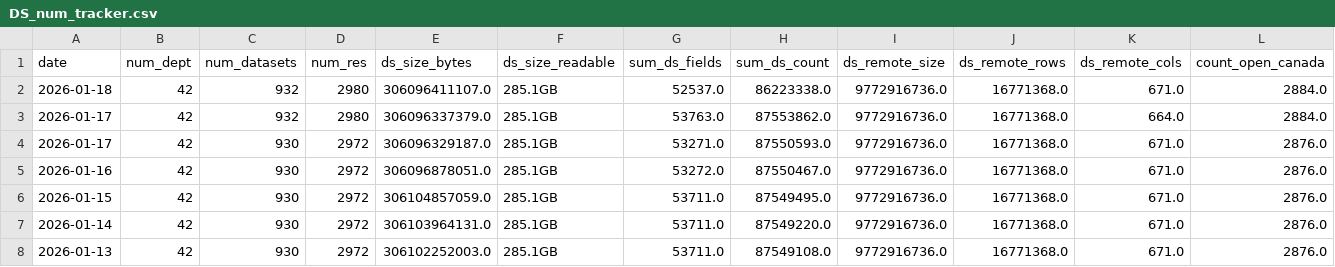
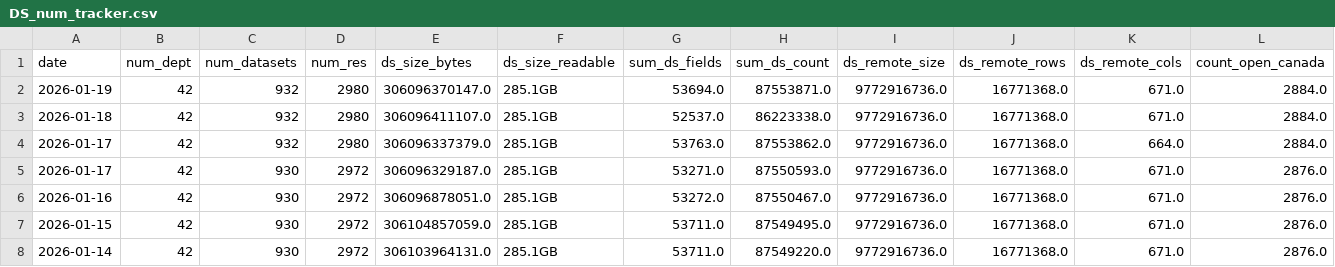
Before and after one commit to open-data/analytics-corporate-reporting, a CSV file: datastore_tracker/DS_num_tracker.csv, drawn as a sheet; only a part is shown; the shorter side is filled out with more unchanged rows; rows hold the shown columns only; the diff names each change by its address in the sheet, - before the commit and + after, or states it on an @@ line.

```diff
--- a/datastore_tracker/DS_num_tracker.csv
+++ b/datastore_tracker/DS_num_tracker.csv
+row 2: 2026-01-19 | 42 | 932 | 2980 | 306096370147.0 | 285.1GB | 53694.0 | 87553871.0 | 9772916736.0 | 16771368.0 | 671.0 | 2884.0
```
Also changed, not shown: datastore_tracker/ds-dictionary-use.csv, datastore_tracker/org_stats.csv, 4 other files.
